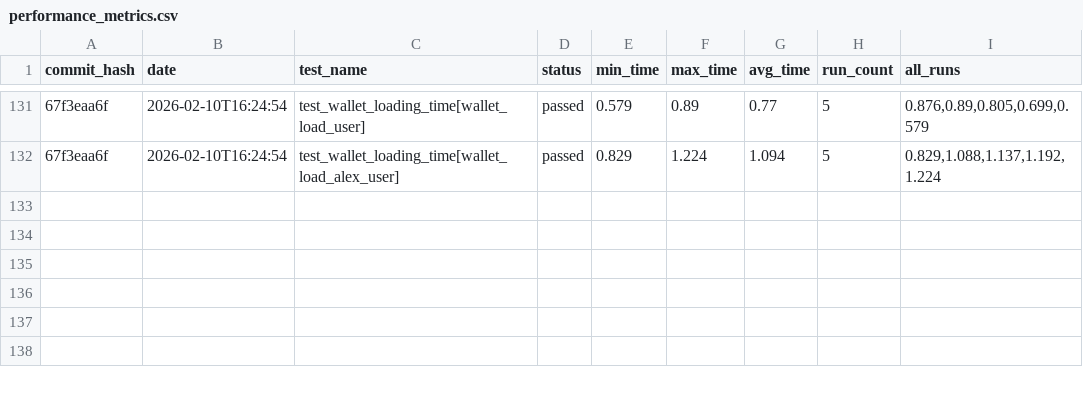
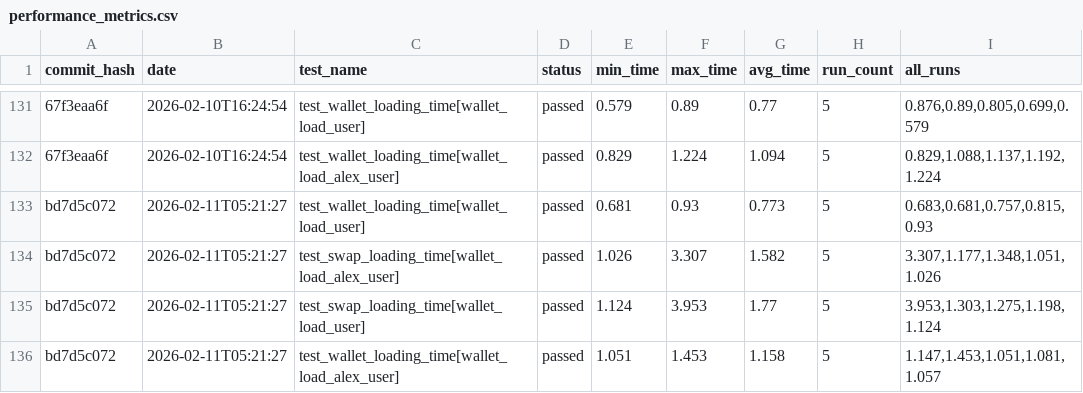
Before and after one commit to status-im/status-app-benchmarks, a CSV file: data/performance_metrics.csv, drawn as a sheet; only a part is shown, gaps mark what is left out; the diff names each change by its address in the sheet, - before the commit and + after, or states it on an @@ line.

Commit message:
Add benchmark results for commit bd7d5c072

```diff
--- a/data/performance_metrics.csv
+++ b/data/performance_metrics.csv
+row 133: bd7d5c072 | 2026-02-11T05:21:27 | test_wallet_loading_time[wallet_load_user] | passed | 0.681 | 0.93 | 0.773 | 5 | 0.683,0.681,0.757,0.815,0.93
+row 134: bd7d5c072 | 2026-02-11T05:21:27 | test_swap_loading_time[wallet_load_alex_user] | passed | 1.026 | 3.307 | 1.582 | 5 | 3.307,1.177,1.348,1.051,1.026
+row 135: bd7d5c072 | 2026-02-11T05:21:27 | test_swap_loading_time[wallet_load_user] | passed | 1.124 | 3.953 | 1.77 | 5 | 3.953,1.303,1.275,1.198,1.124
+row 136: bd7d5c072 | 2026-02-11T05:21:27 | test_wallet_loading_time[wallet_load_alex_user] | passed | 1.051 | 1.453 | 1.158 | 5 | 1.147,1.453,1.051,1.081,1.057
```
Also changed, not shown: data/summary_metrics.csv, 6 other files.
